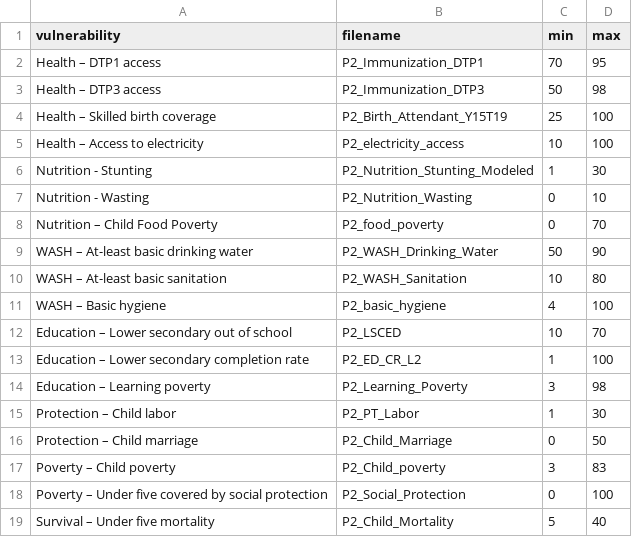
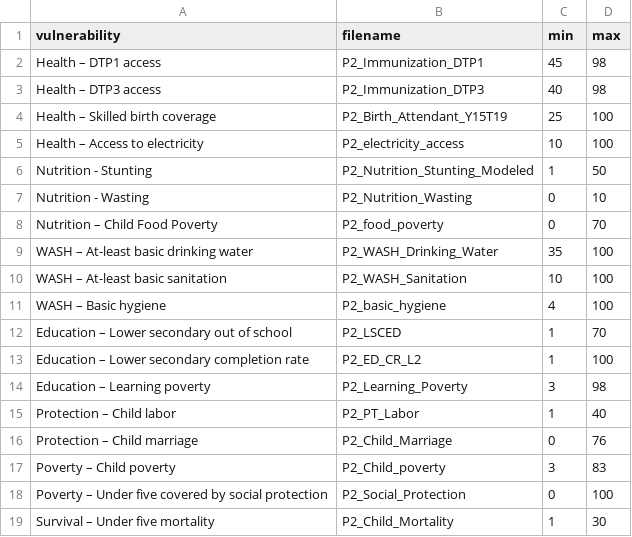
Before and after one commit to dohyung-kim/ccri, a CSV file: data/CCRI_results_misc/p2_min_max.csv, drawn as a sheet; the diff names each change by its address in the sheet, - before the commit and + after, or states it on an @@ line.

Commit message:
changes in the final results 04012025

```diff
--- a/data/CCRI_results_misc/p2_min_max.csv
+++ b/data/CCRI_results_misc/p2_min_max.csv
-C2 (min): 70
+C2 (min): 45
-D2 (max): 95
+D2 (max): 98
-C3 (min): 50
+C3 (min): 40
-D6 (max): 30
+D6 (max): 50
-C9 (min): 50
+C9 (min): 35
-D9 (max): 90
+D9 (max): 100
-D10 (max): 80
+D10 (max): 100
-C12 (min): 10
+C12 (min): 1
-D15 (max): 30
+D15 (max): 40
-D16 (max): 50
+D16 (max): 76
-C19 (min): 5
+C19 (min): 1
-D19 (max): 40
+D19 (max): 30
```
Also changed, not shown: data/CCRI_results_misc/p1_min_max.csv, data/CCRI_results_misc/p1_p2_avg_ccri.csv, 5 other files.
